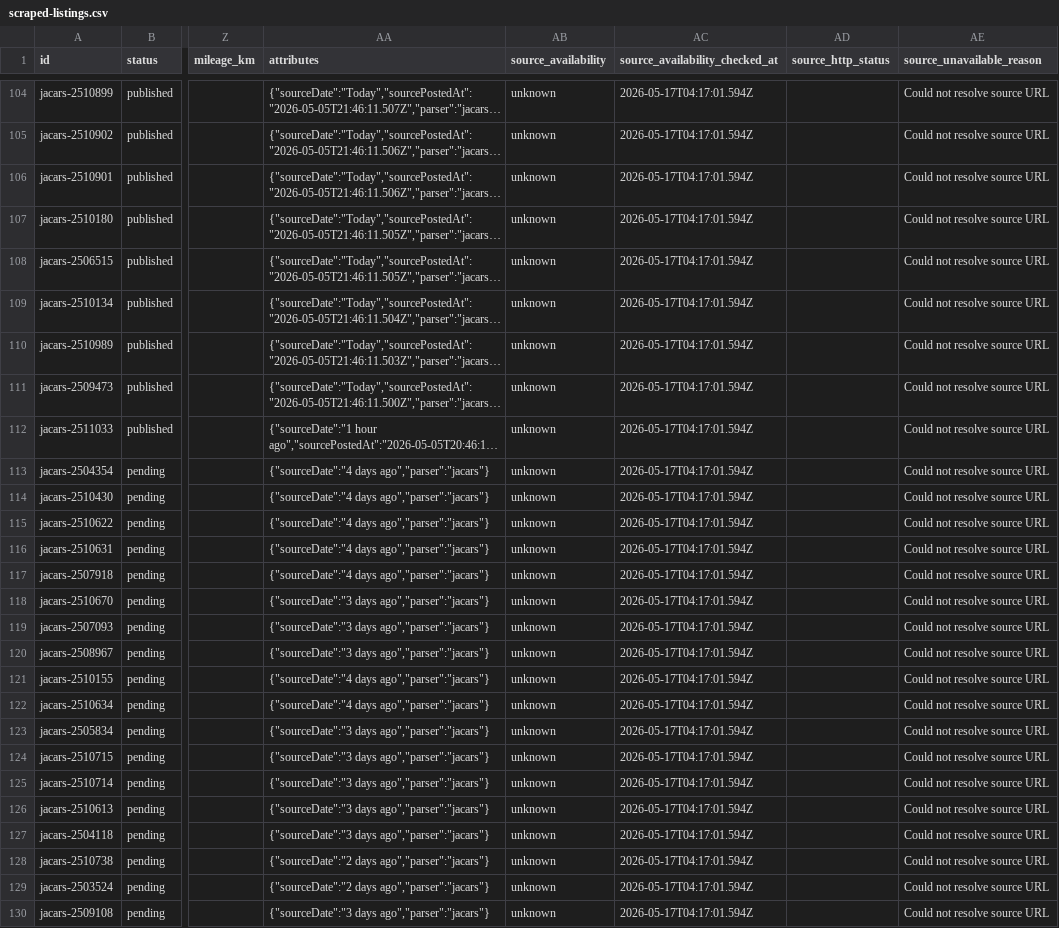
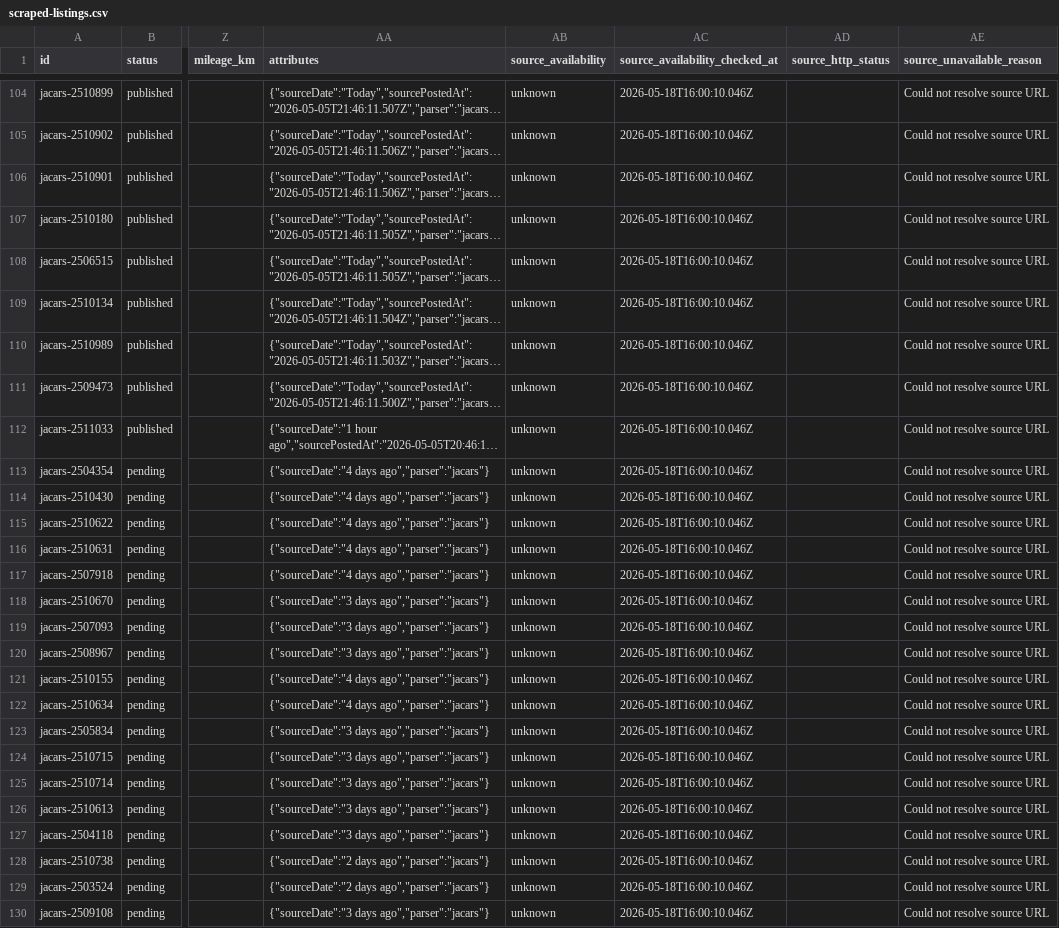
Before and after one commit to bisco401/6ixo, a CSV file: data/scraped-listings.csv, drawn as a sheet; only a part is shown, gaps mark what is left out; long unchanged cells end in …; the diff covers the shown part only; the diff names each change by its address in the sheet, - before the commit and + after, or states it on an @@ line.

Commit message:
Check scraped listing availability

```diff
--- a/data/scraped-listings.csv
+++ b/data/scraped-listings.csv
-AC104:AC130 (source_availability_checked_at): 2026-05-17T04:17:01.594Z
+AC104:AC130 (source_availability_checked_at): 2026-05-18T16:00:10.046Z
```
Also changed, not shown: 123 edited cells elsewhere in this file.
